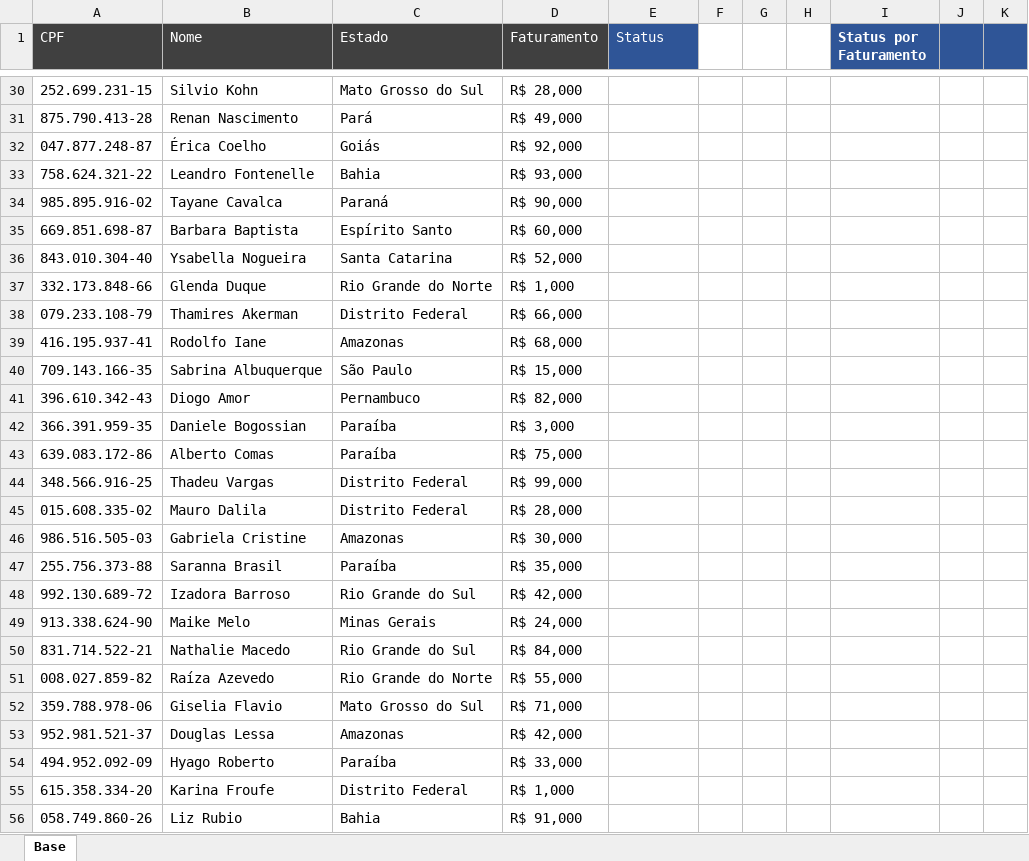
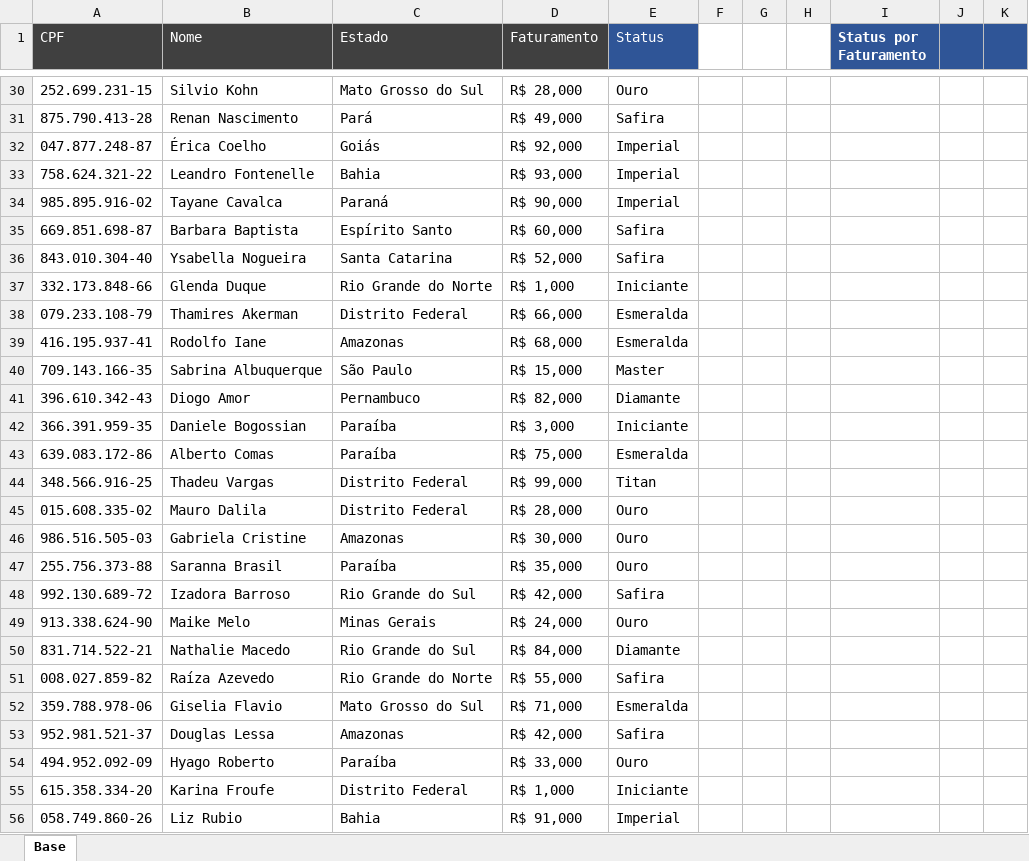
Before and after one commit to filipeAugusto99/Excel, an Excel workbook: 5-FuncoesMercadoTrabalho/38. Função PROCV - Valores Aproximados - 2 - Material(1).xlsx, sheet Base, drawn as a sheet; only a part is shown, gaps mark what is left out; values as stored, in another font and other column widths than the file's, no borders; charts and pictures not drawn; the diff covers the shown part only; the diff names each change by its address in the sheet, - before the commit and + after, or states it on an @@ line.

```diff
--- a/5-FuncoesMercadoTrabalho/38. Função PROCV - Valores Aproximados - 2 - Material(1).xlsx (sheet Base)
+++ b/5-FuncoesMercadoTrabalho/38. Função PROCV - Valores Aproximados - 2 - Material(1).xlsx (sheet Base)
-E30 (Status): (empty)
+E30 (Status): Ouro
-E31 (Status): (empty)
+E31 (Status): Safira
-E32:E34 (Status): (empty)
+E32:E34 (Status): Imperial
-E35:E36 (Status): (empty)
+E35:E36 (Status): Safira
-E37 (Status): (empty)
+E37 (Status): Iniciante
-E38:E39 (Status): (empty)
+E38:E39 (Status): Esmeralda
-E40 (Status): (empty)
+E40 (Status): Master
-E41 (Status): (empty)
+E41 (Status): Diamante
-E42 (Status): (empty)
+E42 (Status): Iniciante
-E43 (Status): (empty)
+E43 (Status): Esmeralda
-E44 (Status): (empty)
+E44 (Status): Titan
-E45:E47 (Status): (empty)
+E45:E47 (Status): Ouro
-E48 (Status): (empty)
+E48 (Status): Safira
-E49 (Status): (empty)
+E49 (Status): Ouro
-E50 (Status): (empty)
+E50 (Status): Diamante
-E51 (Status): (empty)
+E51 (Status): Safira
-E52 (Status): (empty)
+E52 (Status): Esmeralda
-E53 (Status): (empty)
+E53 (Status): Safira
-E54 (Status): (empty)
+E54 (Status): Ouro
-E55 (Status): (empty)
+E55 (Status): Iniciante
-E56 (Status): (empty)
+E56 (Status): Imperial
```
Also changed, not shown: 1971 edited cells elsewhere in this sheet, 5-FuncoesMercadoTrabalho/39. Função PROCV - Chave Composta - Material(1).xlsx, 1 other file.
